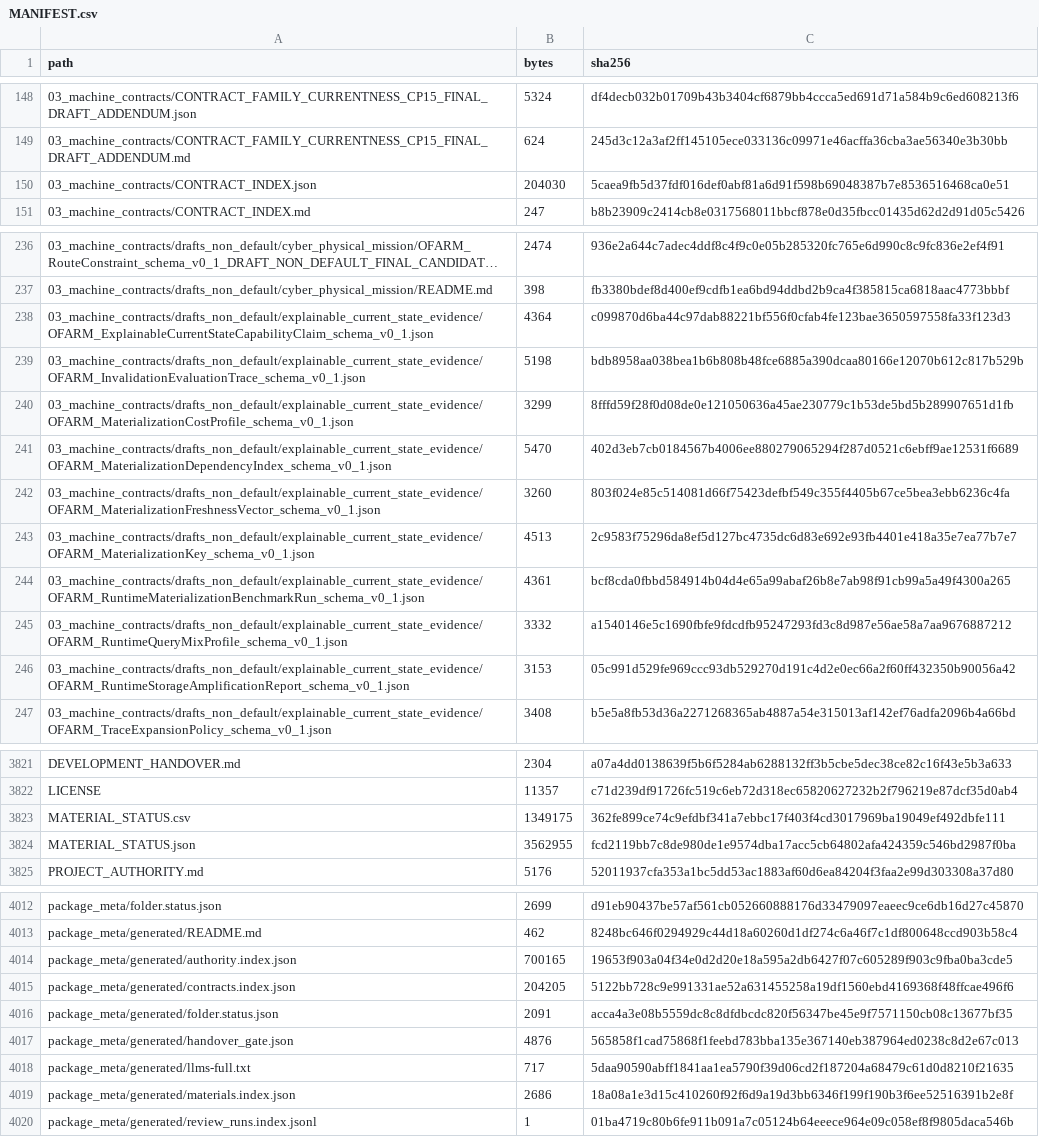
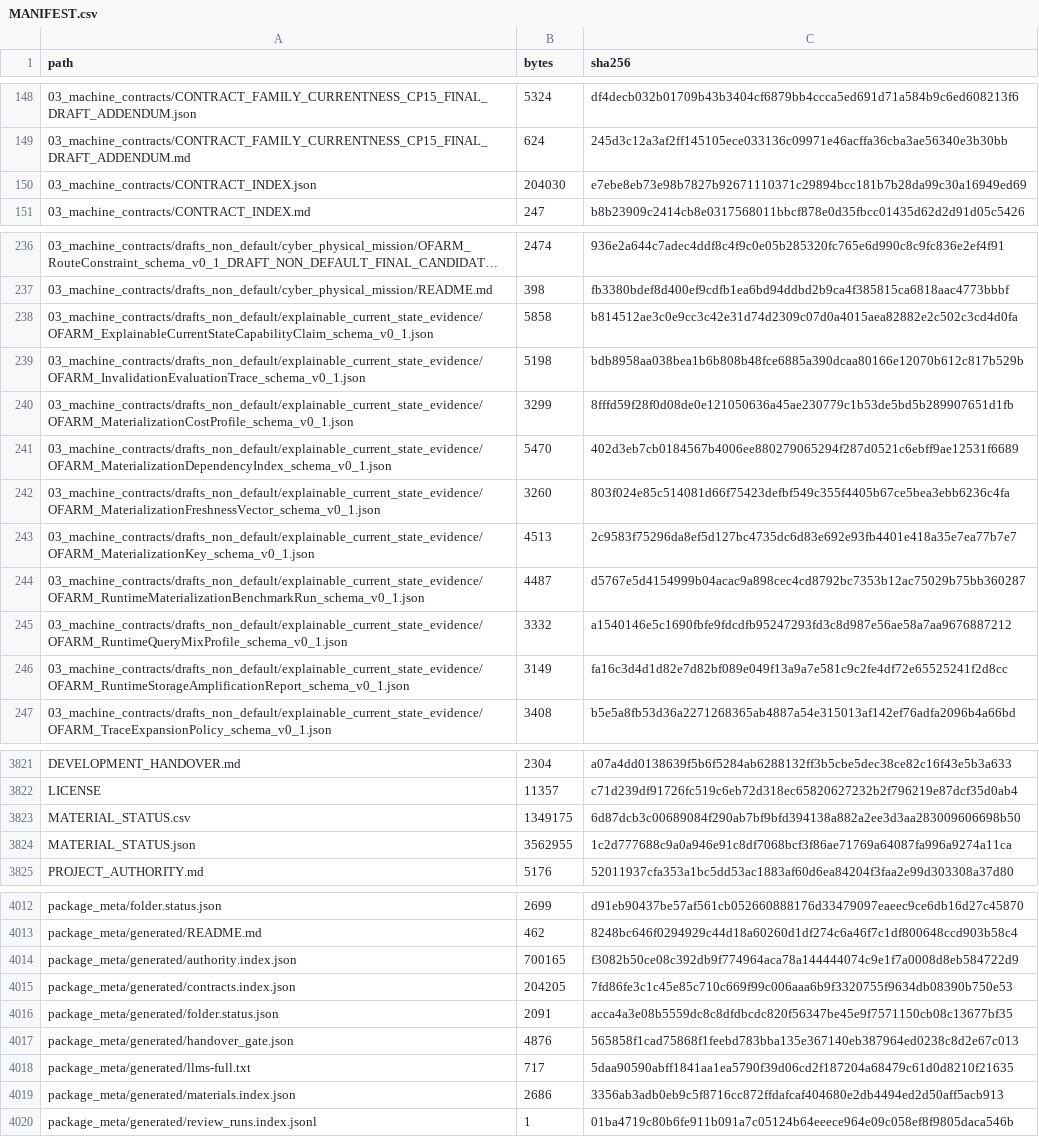
Before and after one commit to samovers/OFARM, a CSV file: MANIFEST.csv, drawn as a sheet; only a part is shown, gaps mark what is left out; long unchanged cells end in …; the diff covers the shown part only.

```diff
--- a/MANIFEST.csv
+++ b/MANIFEST.csv
@@ -149,3 +149,3 @@ path,bytes,sha256
 03_machine_contracts/CONTRACT_FAMILY_CURRENTNESS_CP15_FINAL_DRAFT_ADDENDUM.md,624,245d3c12a3af2ff145105ece033136c09971e46acffa36cba3ae56340e3b30bb
-03_machine_contracts/CONTRACT_INDEX.json,204030,5caea9fb5d37fdf016def0abf81a6d91f598b69048387b7e8536516468ca0e51
+03_machine_contracts/CONTRACT_INDEX.json,204030,e7ebe8eb73e98b7827b92671110371c29894bcc181b7b28da99c30a16949ed69
 03_machine_contracts/CONTRACT_INDEX.md,247,b8b23909c2414cb8e0317568011bbcf878e0d35fbcc01435d62d2d91d05c5426
@@ -237,3 +237,3 @@ path,bytes,sha256
 03_machine_contracts/drafts_non_default/cyber_physical_mission/README.md,398,fb3380bdef8d400ef9cdfb1ea6bd94ddbd2b9ca4f385815ca6818aac4773bbbf
-03_machine_contracts/drafts_non_default/explainable_current_state_evidence/OFARM_ExplainableCurrentStateCapabilityClaim_schema_v0_1.json,4364,c099870d6ba44c97dab88221bf556f0cfab4fe123bae3650597558fa33f123d3
+03_machine_contracts/drafts_non_default/explainable_current_state_evidence/OFARM_ExplainableCurrentStateCapabilityClaim_schema_v0_1.json,5858,b814512ae3c0e9cc3c42e31d74d2309c07d0a4015aea82882e2c502c3cd4d0fa
 03_machine_contracts/drafts_non_default/explainable_current_state_evidence/OFARM_InvalidationEvaluationTrace_schema_v0_1.json,5198,bdb8958aa038bea1b6b808b48fce6885a390dcaa80166e12070b612c817b529b
@@ -243,5 +243,5 @@ path,bytes,sha256
 03_machine_contracts/drafts_non_default/explainable_current_state_evidence/OFARM_MaterializationKey_schema_v0_1.json,4513,2c9583f75296da8ef5d127bc4735dc6d83e692e93fb4401e418a35e7ea77b7e7
-03_machine_contracts/drafts_non_default/explainable_current_state_evidence/OFARM_RuntimeMaterializationBenchmarkRun_schema_v0_1.json,4361,bcf8cda0fbbd584914b04d4e65a99abaf26b8e7ab98f91cb99a5a49f4300a265
+03_machine_contracts/drafts_non_default/explainable_current_state_evidence/OFARM_RuntimeMaterializationBenchmarkRun_schema_v0_1.json,4487,d5767e5d4154999b04acac9a898cec4cd8792bc7353b12ac75029b75bb360287
 03_machine_contracts/drafts_non_default/explainable_current_state_evidence/OFARM_RuntimeQueryMixProfile_schema_v0_1.json,3332,a1540146e5c1690fbfe9fdcdfb95247293fd3c8d987e56ae58a7aa9676887212
-03_machine_contracts/drafts_non_default/explainable_current_state_evidence/OFARM_RuntimeStorageAmplificationReport_schema_v0_1.json,3153,05c991d529fe969ccc93db529270d191c4d2e0ec66a2f60ff432350b90056a42
+03_machine_contracts/drafts_non_default/explainable_current_state_evidence/OFARM_RuntimeStorageAmplificationReport_schema_v0_1.json,3149,fa16c3d4d1d82e7d82bf089e049f13a9a7e581c9c2fe4df72e65525241f2d8cc
 03_machine_contracts/drafts_non_default/explainable_current_state_evidence/OFARM_TraceExpansionPolicy_schema_v0_1.json,3408,b5e5a8fb53d36a2271268365ab4887a54e315013af142ef76adfa2096b4a66bd
@@ -3822,4 +3822,4 @@ DEVELOPMENT_HANDOVER.md,2304,a07a4dd0138639f5b6f5284ab6288132ff3b5cbe5dec38ce82c
 LICENSE,11357,c71d239df91726fc519c6eb72d318ec65820627232b2f796219e87dcf35d0ab4
-MATERIAL_STATUS.csv,1349175,362fe899ce74c9efdbf341a7ebbc17f403f4cd3017969ba19049ef492dbfe111
-MATERIAL_STATUS.json,3562955,fcd2119bb7c8de980de1e9574dba17acc5cb64802afa424359c546bd2987f0ba
+MATERIAL_STATUS.csv,1349175,6d87dcb3c00689084f290ab7bf9bfd394138a882a2ee3d3aa283009606698b50
+MATERIAL_STATUS.json,3562955,1c2d777688c9a0a946e91c8df7068bcf3f86ae71769a64087fa996a9274a11ca
 PROJECT_AUTHORITY.md,5176,52011937cfa353a1bc5dd53ac1883af60d6ea84204f3faa2e99d303308a37d80
@@ -4013,4 +4013,4 @@ package_meta/folder.status.json,2699,d91eb90437be57af561cb052660888176d33479097e
 package_meta/generated/README.md,462,8248bc646f0294929c44d18a60260d1df274c6a46f7c1df800648ccd903b58c4
-package_meta/generated/authority.index.json,700165,19653f903a04f34e0d2d20e18a595a2db6427f07c605289f903c9fba0ba3cde5
-package_meta/generated/contracts.index.json,204205,5122bb728c9e991331ae52a631455258a19df1560ebd4169368f48ffcae496f6
+package_meta/generated/authority.index.json,700165,f3082b50ce08c392db9f774964aca78a144444074c9e1f7a0008d8eb584722d9
+package_meta/generated/contracts.index.json,204205,7fd86fe3c1c45e85c710c669f99c006aaa6b9f3320755f9634db08390b750e53
 package_meta/generated/folder.status.json,2091,acca4a3e08b5559dc8c8dfdbcdc820f56347be45e9f7571150cb08c13677bf35
@@ -4018,3 +4018,3 @@ package_meta/generated/handover_gate.json,4876,565858f1cad75868f1feebd783bba135e
 package_meta/generated/llms-full.txt,717,5daa90590abff1841aa1ea5790f39d06cd2f187204a68479c61d0d8210f21635
-package_meta/generated/materials.index.json,2686,18a08a1e3d15c410260f92f6d9a19d3bb6346f199f190b3f6ee52516391b2e8f
+package_meta/generated/materials.index.json,2686,3356ab3adb0eb9c5f8716cc872ffdafcaf404680e2db4494ed2d50aff5acb913
 package_meta/generated/review_runs.index.jsonl,1,01ba4719c80b6fe911b091a7c05124b64eeece964e09c058ef8f9805daca546b
```
Also changed, not shown: 2 edited cells elsewhere in this file, 11 other files.
